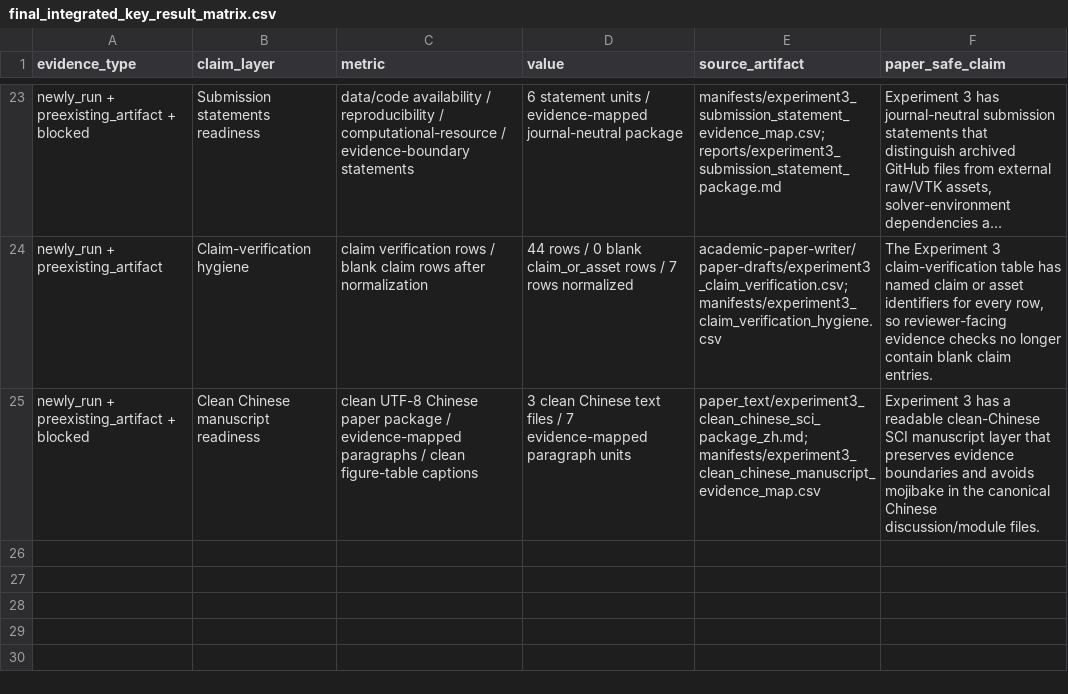
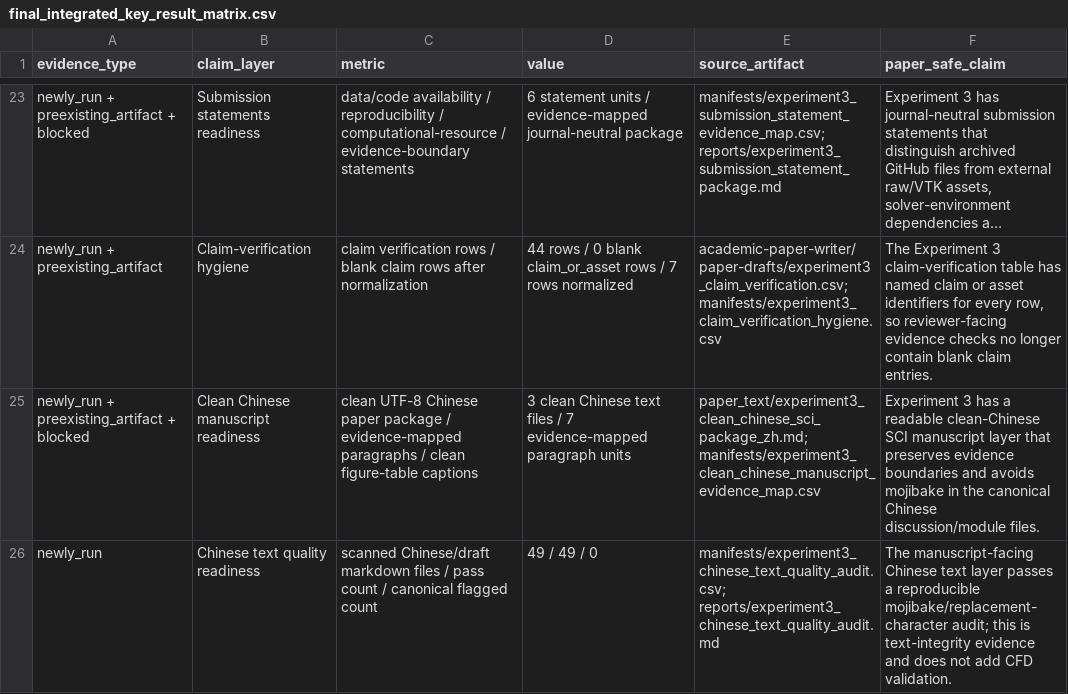
Before and after one commit to ShiyuMiao/citylbm, a CSV file: releases/v0.2.0/package/validation_experiments/Experiment3_TUM2TWIN_DigitalTwin_DesignApplication/figures/final_integrated_key_result_matrix.csv, drawn as a sheet; only a part is shown, gaps mark what is left out; long unchanged cells end in …; the diff names each change by its address in the sheet, - before the commit and + after, or states it on an @@ line.

```diff
--- a/releases/v0.2.0/package/validation_experiments/Experiment3_TUM2TWIN_DigitalTwin_DesignApplication/figures/final_integrated_key_result_matrix.csv
+++ b/releases/v0.2.0/package/validation_experiments/Experiment3_TUM2TWIN_DigitalTwin_DesignApplication/figures/final_integrated_key_result_matrix.csv
+row 26: newly_run | Chinese text quality readiness | scanned Chinese/draft markdown files / pass count / canonical flagged count | 49 / 49 / 0 | manifests/experiment3_chinese_text_quality_audit.csv; reports/experiment3_chinese_text_quality_audit.md | The manuscript-facing Chinese text layer passes a reproducible mojibake/replacement-character audit; this is text-integrity evidence and does not add CFD validation.
```
Also changed, not shown: releases/v0.2.0/package/validation_experiments/Experiment3_TUM2TWIN_DigitalTwin_DesignApplication/manifests/evidence_inventory.csv, releases/v0.2.0/package/validation_experiments/Experiment3_TUM2TWIN_DigitalTwin_DesignApplication/manifests/experiment3_final_requirement_coverage.csv, 19 other files.
